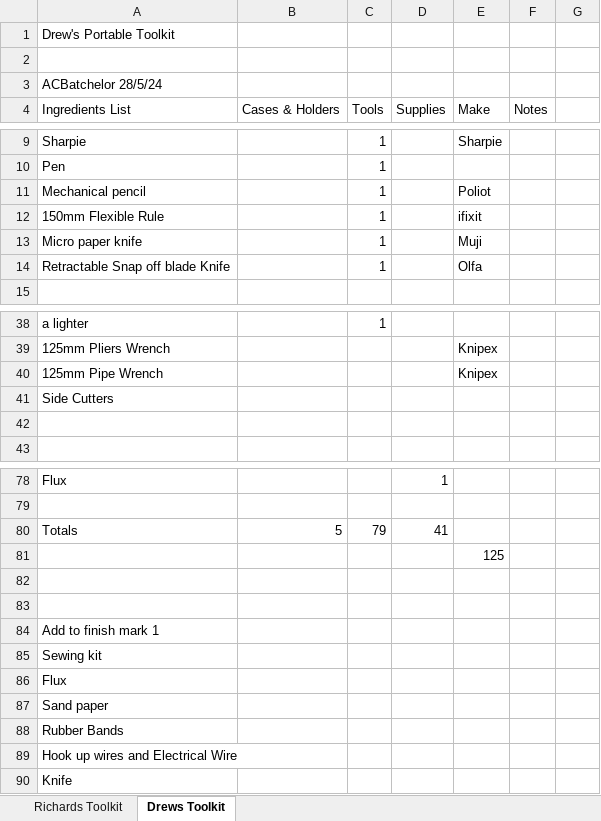
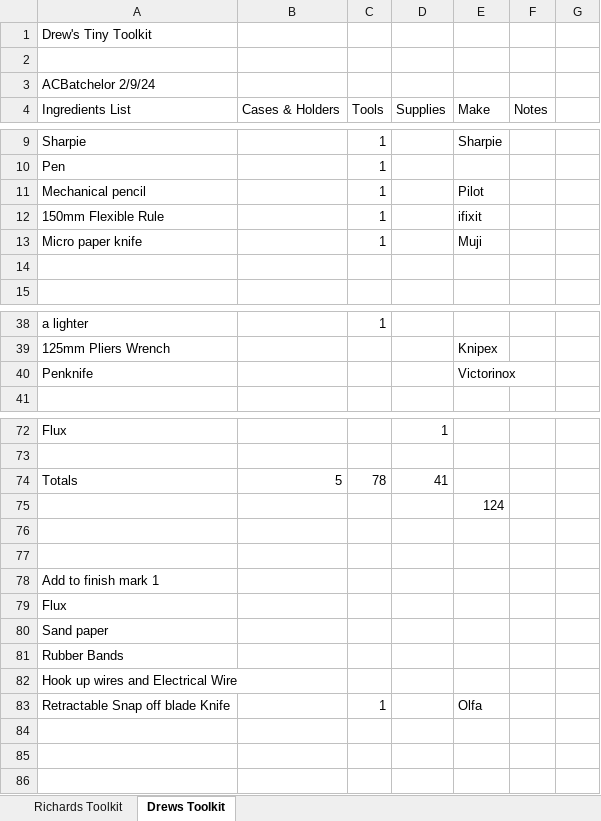
Before and after one commit to tinytoolkit/tinytoolk.it, an Excel workbook: content/manifesto/TinyToolkit.xlsx, sheet Drews Toolkit, drawn as a sheet; only a part is shown, gaps mark what is left out; values as stored, in another font and other column widths than the file's, no cell formats; charts and pictures not drawn; removed rows and columns are numbered as before the commit, all else as after; the diff covers the shown part only; the diff names each change by its address in the sheet, - before the commit and + after, or states it on an @@ line.

Commit message:
spreadsheet image

```diff
--- a/content/manifesto/TinyToolkit.xlsx (sheet Drews Toolkit)
+++ b/content/manifesto/TinyToolkit.xlsx (sheet Drews Toolkit)
-A1 (Ingredients List): Drew's Portable Toolkit
+A1 (Ingredients List): Drew's Tiny Toolkit
-A3 (Ingredients List): ACBatchelor 28/5/24
+A3 (Ingredients List): ACBatchelor 2/9/24
-E11 (Make): Poliot
+E11 (Make): Pilot
-row 14: Retractable Snap off blade Knife |  | 1 |  | Olfa
+row 14: (empty)
-row 40: 125mm Pipe Wrench |  |  |  | Knipex
-row 41: Side Cutters
-row 40: (empty)
+row 40: Penknife |  |  |  | Victorinox
-C74 (Tools): 79
+C74 (Tools): 78
-E75 (Make): 125
+E75 (Make): 124
-row 85: Sewing kit
-row 90: Knife
+row 83: Retractable Snap off blade Knife |  | 1 |  | Olfa
```
Also changed, not shown: 4 removed rows and 1 edited cell elsewhere in this sheet, cell formats, formulas that keep their value, charts or pictures, 2 other files.
